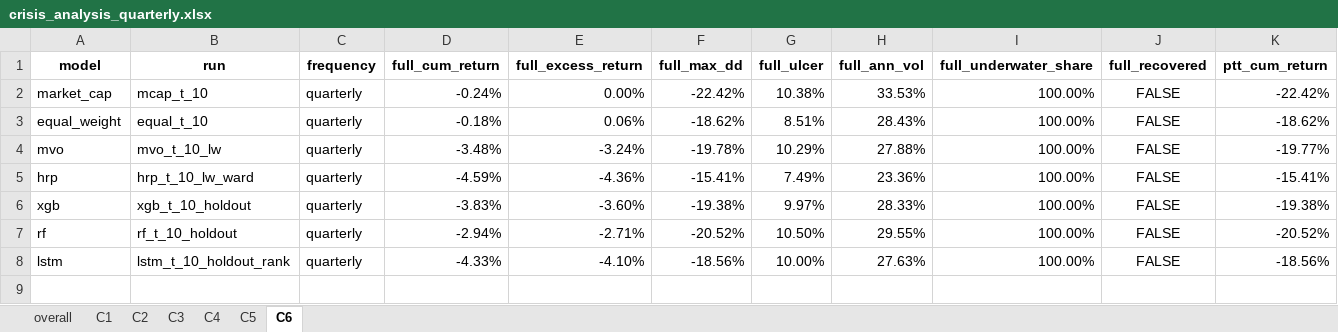
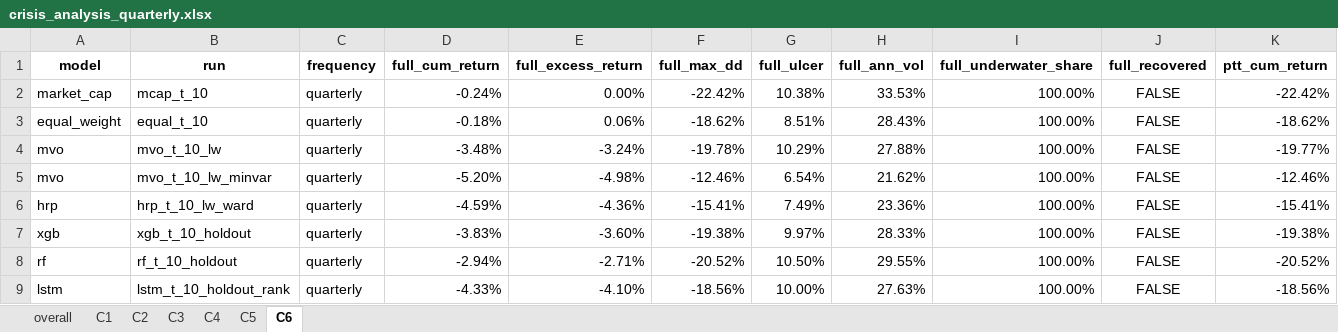
Before and after one commit to loewbenedikt01/Python, an Excel workbook: Paper/_output/_comparison/crisis_analysis_quarterly.xlsx, sheet C6, drawn as a sheet; only a part is shown; values as stored, in another font and other column widths than the file's, no borders; rows hold the shown columns only; the diff names each change by its address in the sheet, - before the commit and + after, or states it on an @@ line.

```diff
--- a/Paper/_output/_comparison/crisis_analysis_quarterly.xlsx (sheet C6)
+++ b/Paper/_output/_comparison/crisis_analysis_quarterly.xlsx (sheet C6)
+row 5: mvo | mvo_t_10_lw_minvar | quarterly | -5.20% | -4.98% | -12.46% | 6.54% | 21.62% | 100.00% | FALSE | -12.46%
```
Also changed, not shown: sheet overall, sheet C2, sheet C1, sheet C5, sheet C4, sheet C3, Paper/_output/_comparison/crisis_analysis_monthly.xlsx, Paper/_output/_comparison/crisis_analysis_variable_monthly.xlsx, 39 other files.
